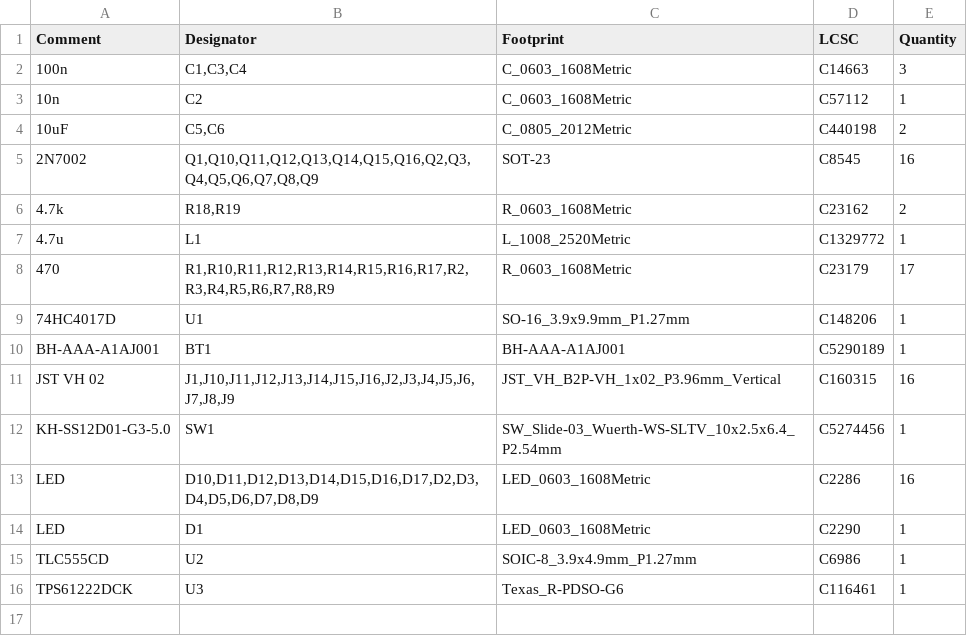
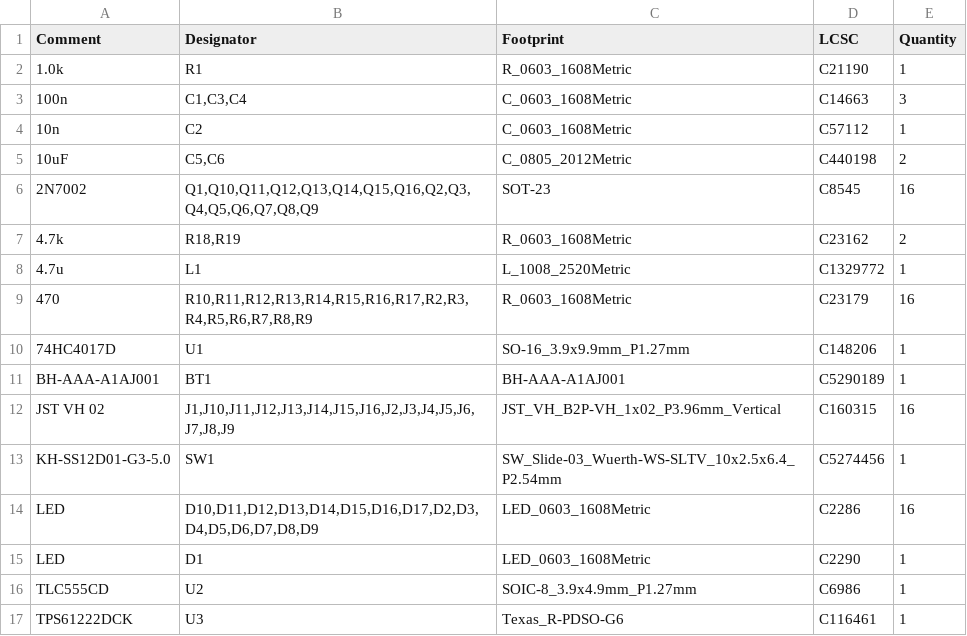
Before and after one commit to niwa-yamaguchi/Contact-Monitor-Board, a CSV file: jlcpcb/production_files/BOM-Contact-Monitor-Board.csv, drawn as a sheet.

```diff
--- a/jlcpcb/production_files/BOM-Contact-Monitor-Board.csv
+++ b/jlcpcb/production_files/BOM-Contact-Monitor-Board.csv
@@ -1,2 +1,3 @@
 Comment,Designator,Footprint,LCSC,Quantity
+1.0k,R1,R_0603_1608Metric,C21190,1
 100n,"C1,C3,C4",C_0603_1608Metric,C14663,3
@@ -7,3 +8,3 @@ Comment,Designator,Footprint,LCSC,Quantity
 4.7u,L1,L_1008_2520Metric,C1329772,1
-470,"R1,R10,R11,R12,R13,R14,R15,R16,R17,R2,R3,R4,R5,R6,R7,R8,R9",R_0603_1608Metric,C23179,17
+470,"R10,R11,R12,R13,R14,R15,R16,R17,R2,R3,R4,R5,R6,R7,R8,R9",R_0603_1608Metric,C23179,16
 74HC4017D,U1,SO-16_3.9x9.9mm_P1.27mm,C148206,1
```
Also changed, not shown: jlcpcb/production_files/CPL-Contact-Monitor-Board.csv, 4 other files.
